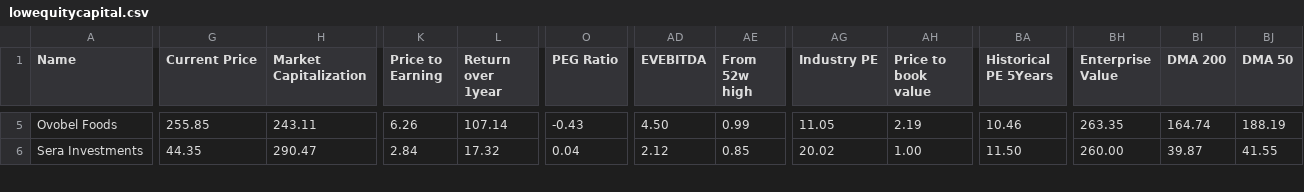
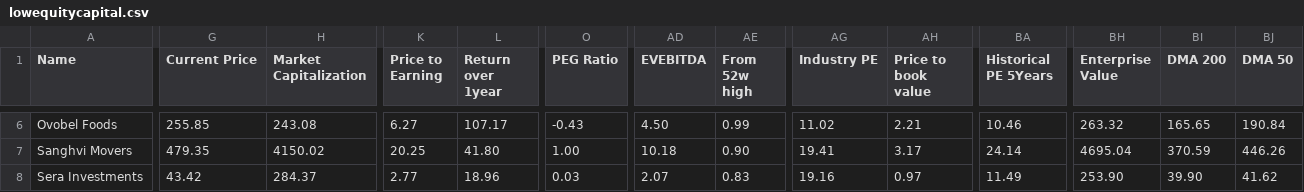
Before and after one commit to radhevrishi/market-cockpit, a CSV file: frontend/public/data/screener/lowequitycapital.csv, drawn as a sheet; only a part is shown, gaps mark what is left out; addresses are those after the commit; rows hold the shown columns only; the diff covers the shown part only; the diff names each change by its address in the sheet, - before the commit and + after, or states it on an @@ line.

```diff
--- a/frontend/public/data/screener/lowequitycapital.csv
+++ b/frontend/public/data/screener/lowequitycapital.csv
-H6 (Market Capitalization): 243.11
+H6 (Market Capitalization): 243.08
-K6 (Price to Earning): 6.26
+K6 (Price to Earning): 6.27
-L6 (Return over 1year): 107.14
+L6 (Return over 1year): 107.17
-AG6 (Industry PE): 11.05
+AG6 (Industry PE): 11.02
-AH6 (Price to book value): 2.19
+AH6 (Price to book value): 2.21
-BH6 (Enterprise Value): 263.35
+BH6 (Enterprise Value): 263.32
-BI6 (DMA 200): 164.74
+BI6 (DMA 200): 165.65
-BJ6 (DMA 50): 188.19
+BJ6 (DMA 50): 190.84
+row 7: Sanghvi Movers | 479.35 | 4150.02 | 20.25 | 41.80 | 1.00 | 10.18 | 0.90 | 19.41 | 3.17 | 24.14 | 4695.04 | 370.59 | 446.26
-G8 (Current Price): 44.35
+G8 (Current Price): 43.42
-H8 (Market Capitalization): 290.47
+H8 (Market Capitalization): 284.37
-K8 (Price to Earning): 2.84
+K8 (Price to Earning): 2.77
-L8 (Return over 1year): 17.32
+L8 (Return over 1year): 18.96
-O8 (PEG Ratio): 0.04
+O8 (PEG Ratio): 0.03
-AD8 (EVEBITDA): 2.12
+AD8 (EVEBITDA): 2.07
-AE8 (From 52w high): 0.85
+AE8 (From 52w high): 0.83
-AG8 (Industry PE): 20.02
+AG8 (Industry PE): 19.16
-AH8 (Price to book value): 1.00
+AH8 (Price to book value): 0.97
-BA8 (Historical PE 5Years): 11.50
+BA8 (Historical PE 5Years): 11.49
-BH8 (Enterprise Value): 260.00
+BH8 (Enterprise Value): 253.90
-BI8 (DMA 200): 39.87
+BI8 (DMA 200): 39.90
-BJ8 (DMA 50): 41.55
+BJ8 (DMA 50): 41.62
```
Also changed, not shown: 1 added row and 53 edited cells elsewhere in this file, frontend/public/data/screener/great-results-and-pullback.csv, frontend/public/data/screener/monthly-volume-pockets.csv, 20 other files.
